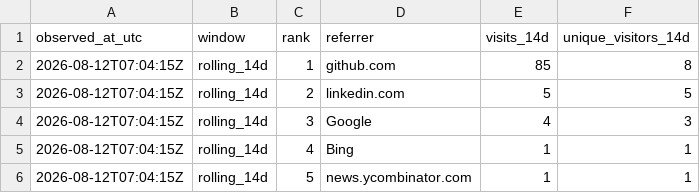
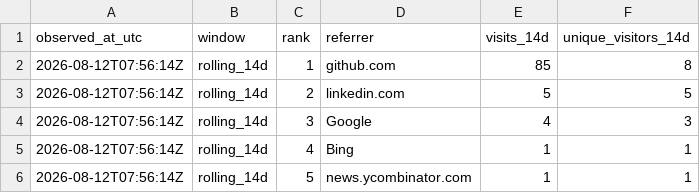
Before and after one commit to cloudcell/om-core, a CSV file: stats/referrers-latest.csv, drawn as a sheet.

```diff
--- a/stats/referrers-latest.csv
+++ b/stats/referrers-latest.csv
@@ -1,6 +1,6 @@
 observed_at_utc,window,rank,referrer,visits_14d,unique_visitors_14d
-2026-08-12T07:04:15Z,rolling_14d,1,github.com,85,8
-2026-08-12T07:04:15Z,rolling_14d,2,linkedin.com,5,5
-2026-08-12T07:04:15Z,rolling_14d,3,Google,4,3
-2026-08-12T07:04:15Z,rolling_14d,4,Bing,1,1
-2026-08-12T07:04:15Z,rolling_14d,5,news.ycombinator.com,1,1
+2026-08-12T07:56:14Z,rolling_14d,1,github.com,85,8
+2026-08-12T07:56:14Z,rolling_14d,2,linkedin.com,5,5
+2026-08-12T07:56:14Z,rolling_14d,3,Google,4,3
+2026-08-12T07:56:14Z,rolling_14d,4,Bing,1,1
+2026-08-12T07:56:14Z,rolling_14d,5,news.ycombinator.com,1,1
```
Also changed, not shown: stats/referrers-ever.csv, stats/referrers-windows.csv, 3 other files.
